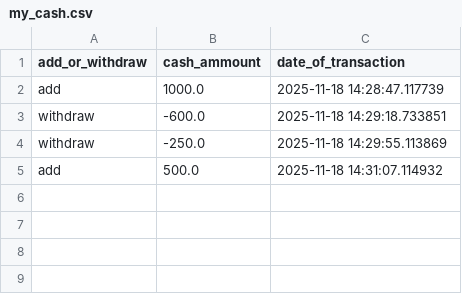
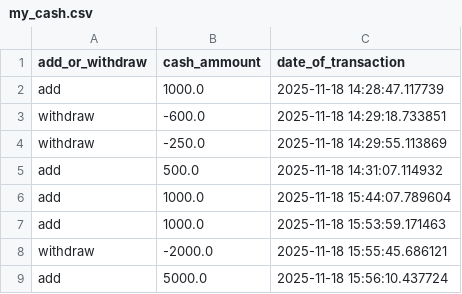
Before and after one commit to LouisZCode/Langchain_Course, a CSV file: 12_Challenge_Financial_Agent/my_cash.csv, drawn as a sheet.

```diff
--- a/12_Challenge_Financial_Agent/my_cash.csv
+++ b/12_Challenge_Financial_Agent/my_cash.csv
@@ -5 +5,5 @@ withdraw,-250.0,2025-11-18 14:29:55.113869
 add,500.0,2025-11-18 14:31:07.114932
+add,1000.0,2025-11-18 15:44:07.789604
+add,1000.0,2025-11-18 15:53:59.171463
+withdraw,-2000.0,2025-11-18 15:55:45.686121
+add,5000.0,2025-11-18 15:56:10.437724
```
Also changed, not shown: 12_Challenge_Financial_Agent/trades_log.csv, 2 other files.
